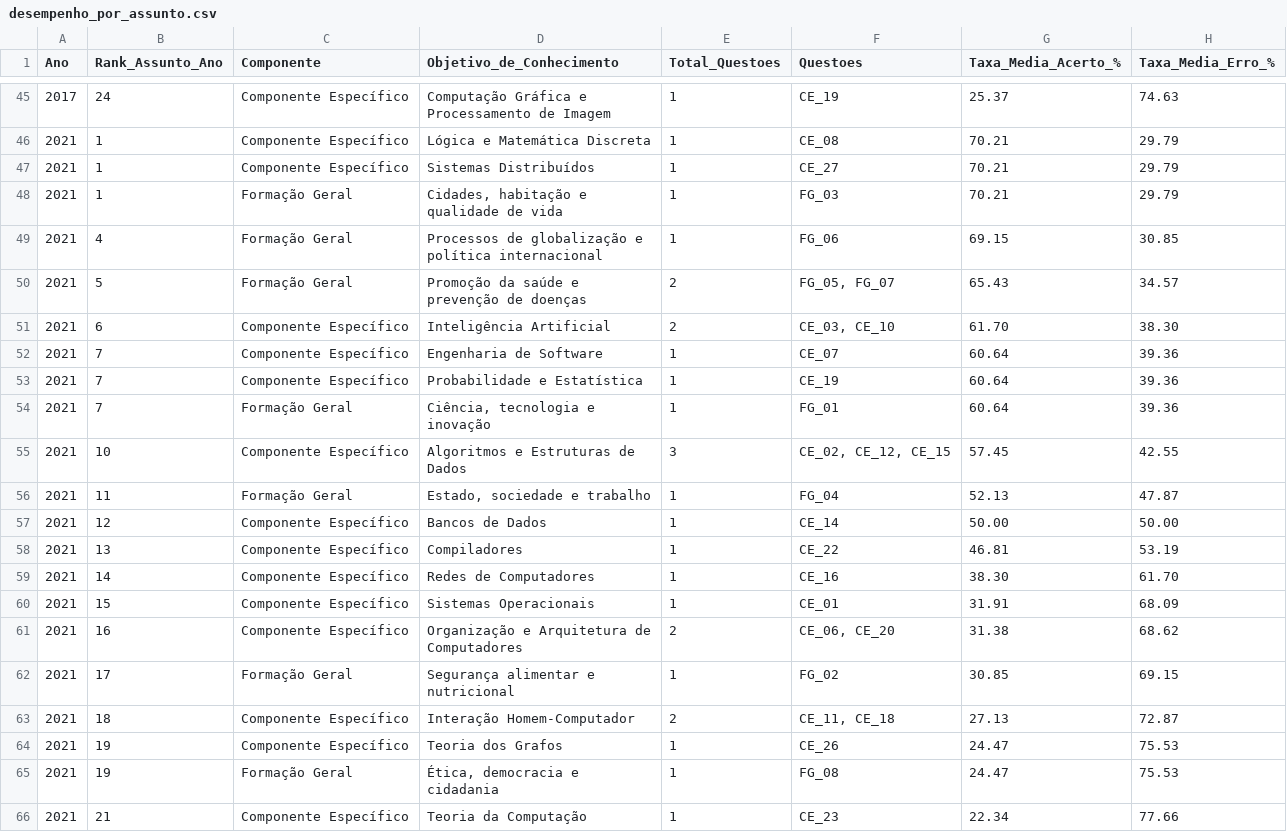
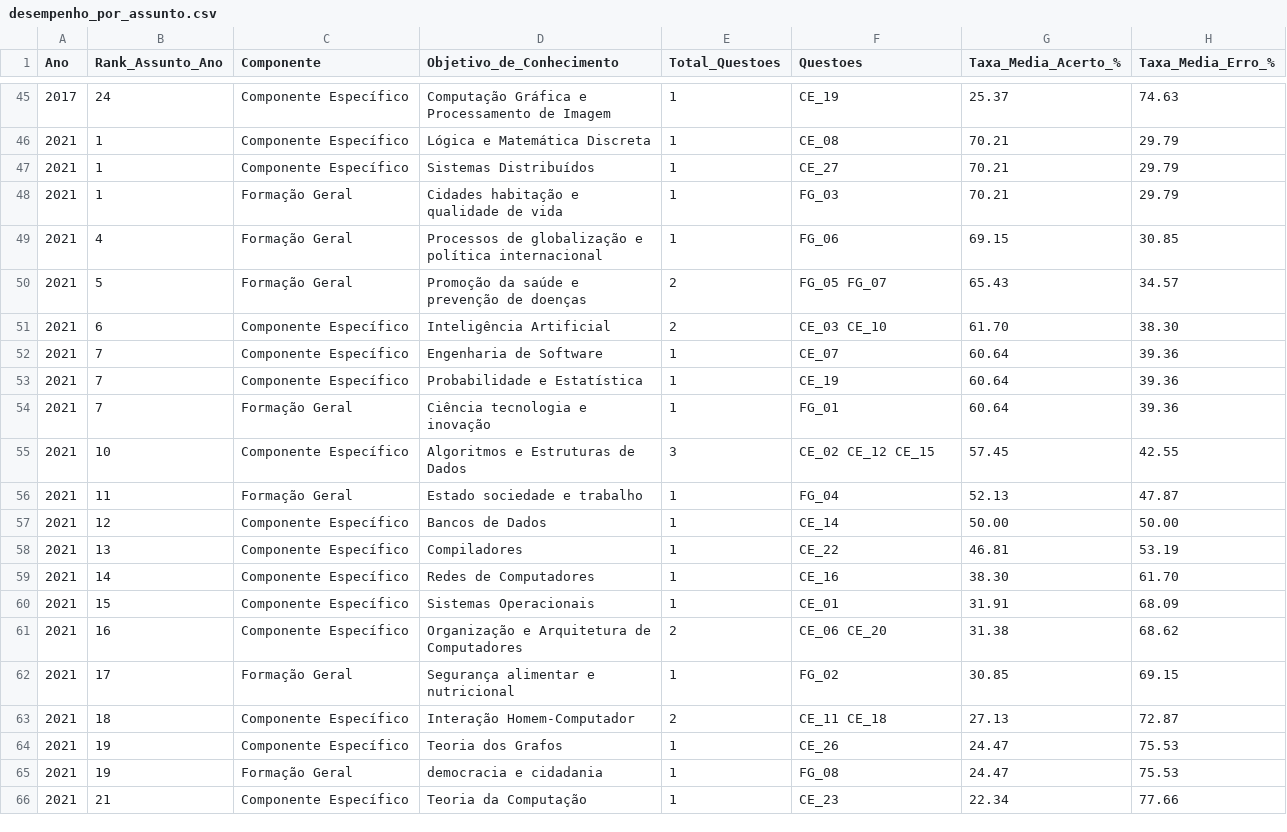
Before and after one commit to gabrizl/enade, a CSV file: relatorios_csv/desempenho_por_assunto.csv, drawn as a sheet; only a part is shown, gaps mark what is left out; the diff covers the shown part only.

```diff
--- a/relatorios_csv/desempenho_por_assunto.csv
+++ b/relatorios_csv/desempenho_por_assunto.csv
@@ -47,11 +47,11 @@
 2021;1;Componente Específico;Sistemas Distribuídos;1;CE_27;70.21;29.79
-2021;1;Formação Geral;Cidades, habitação e qualidade de vida;1;FG_03;70.21;29.79
+2021;1;Formação Geral;Cidades habitação e qualidade de vida;1;FG_03;70.21;29.79
 2021;4;Formação Geral;Processos de globalização e política internacional;1;FG_06;69.15;30.85
-2021;5;Formação Geral;Promoção da saúde e prevenção de doenças;2;FG_05, FG_07;65.43;34.57
-2021;6;Componente Específico;Inteligência Artificial;2;CE_03, CE_10;61.70;38.30
+2021;5;Formação Geral;Promoção da saúde e prevenção de doenças;2;FG_05 FG_07;65.43;34.57
+2021;6;Componente Específico;Inteligência Artificial;2;CE_03 CE_10;61.70;38.30
 2021;7;Componente Específico;Engenharia de Software;1;CE_07;60.64;39.36
 2021;7;Componente Específico;Probabilidade e Estatística;1;CE_19;60.64;39.36
-2021;7;Formação Geral;Ciência, tecnologia e inovação;1;FG_01;60.64;39.36
-2021;10;Componente Específico;Algoritmos e Estruturas de Dados;3;CE_02, CE_12, CE_15;57.45;42.55
-2021;11;Formação Geral;Estado, sociedade e trabalho;1;FG_04;52.13;47.87
+2021;7;Formação Geral;Ciência tecnologia e inovação;1;FG_01;60.64;39.36
+2021;10;Componente Específico;Algoritmos e Estruturas de Dados;3;CE_02 CE_12 CE_15;57.45;42.55
+2021;11;Formação Geral;Estado sociedade e trabalho;1;FG_04;52.13;47.87
 2021;12;Componente Específico;Bancos de Dados;1;CE_14;50.00;50.00
@@ -60,7 +60,7 @@
 2021;15;Componente Específico;Sistemas Operacionais;1;CE_01;31.91;68.09
-2021;16;Componente Específico;Organização e Arquitetura de Computadores;2;CE_06, CE_20;31.38;68.62
+2021;16;Componente Específico;Organização e Arquitetura de Computadores;2;CE_06 CE_20;31.38;68.62
 2021;17;Formação Geral;Segurança alimentar e nutricional;1;FG_02;30.85;69.15
-2021;18;Componente Específico;Interação Homem-Computador;2;CE_11, CE_18;27.13;72.87
+2021;18;Componente Específico;Interação Homem-Computador;2;CE_11 CE_18;27.13;72.87
 2021;19;Componente Específico;Teoria dos Grafos;1;CE_26;24.47;75.53
-2021;19;Formação Geral;Ética, democracia e cidadania;1;FG_08;24.47;75.53
+2021;19;Formação Geral;democracia e cidadania;1;FG_08;24.47;75.53
 2021;21;Componente Específico;Teoria da Computação;1;CE_23;22.34;77.66
```
Also changed, not shown: 15 edited cells elsewhere in this file, relatorios_csv/Enade_Objetivo_Conhecimento - Enade_Objetivo_Conhecimento.csv, relatorios_csv/analise_questoes_anuladas.csv, 11 other files.
